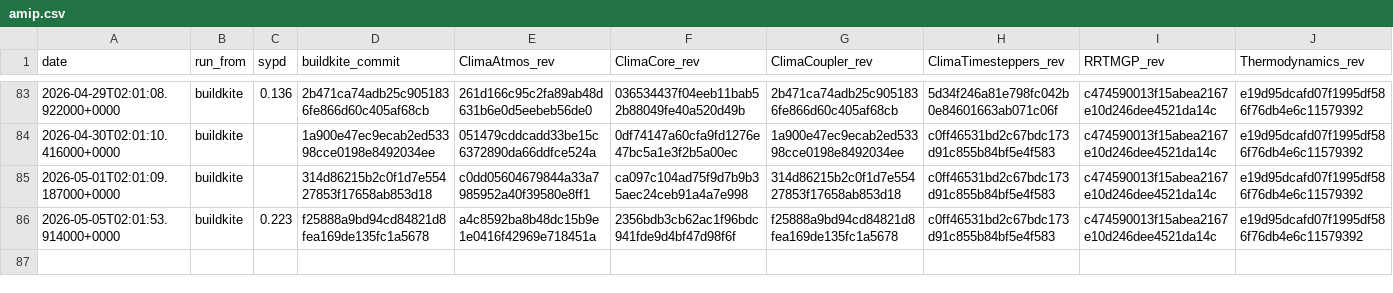
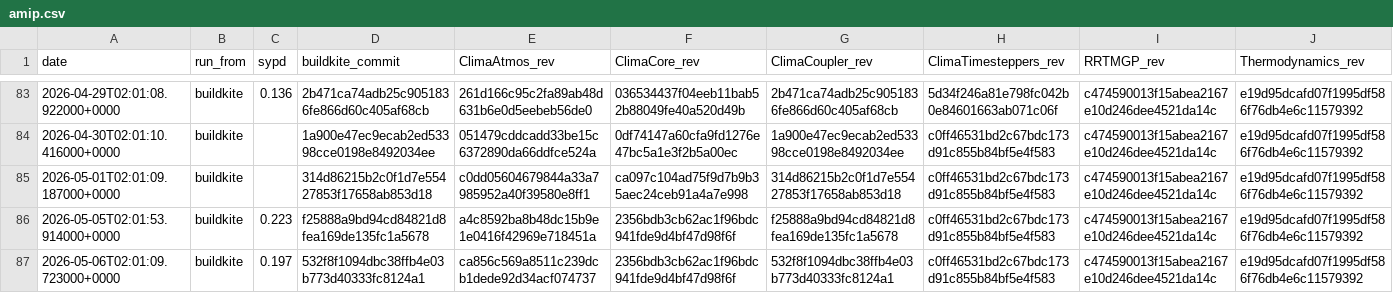
Before and after one commit to petebachant/clima-perf, a CSV file: results/amip.csv, drawn as a sheet; only a part is shown, gaps mark what is left out; rows hold the shown columns only; the diff names each change by its address in the sheet, - before the commit and + after, or states it on an @@ line.

```diff
--- a/results/amip.csv
+++ b/results/amip.csv
+row 87: 2026-05-06T02:01:09.723000+0000 | buildkite | 0.197 | 532f8f1094dbc38ffb4e03b773d40333fc8124a1 | ca856c569a8511c239dcb1dede92d34acf074737 | 2356bdb3cb62ac1f96bdc941fde9d4bf47d98f6f | 532f8f1094dbc38ffb4e03b773d40333fc8124a1 | c0ff46531bd2c67bdc173d91c855b84bf5e4f583 | c474590013f15abea2167e10d246dee4521da14c | e19d95dcafd07f1995df586f76db4e6c11579392
```
Also changed, not shown: 11 other files.
